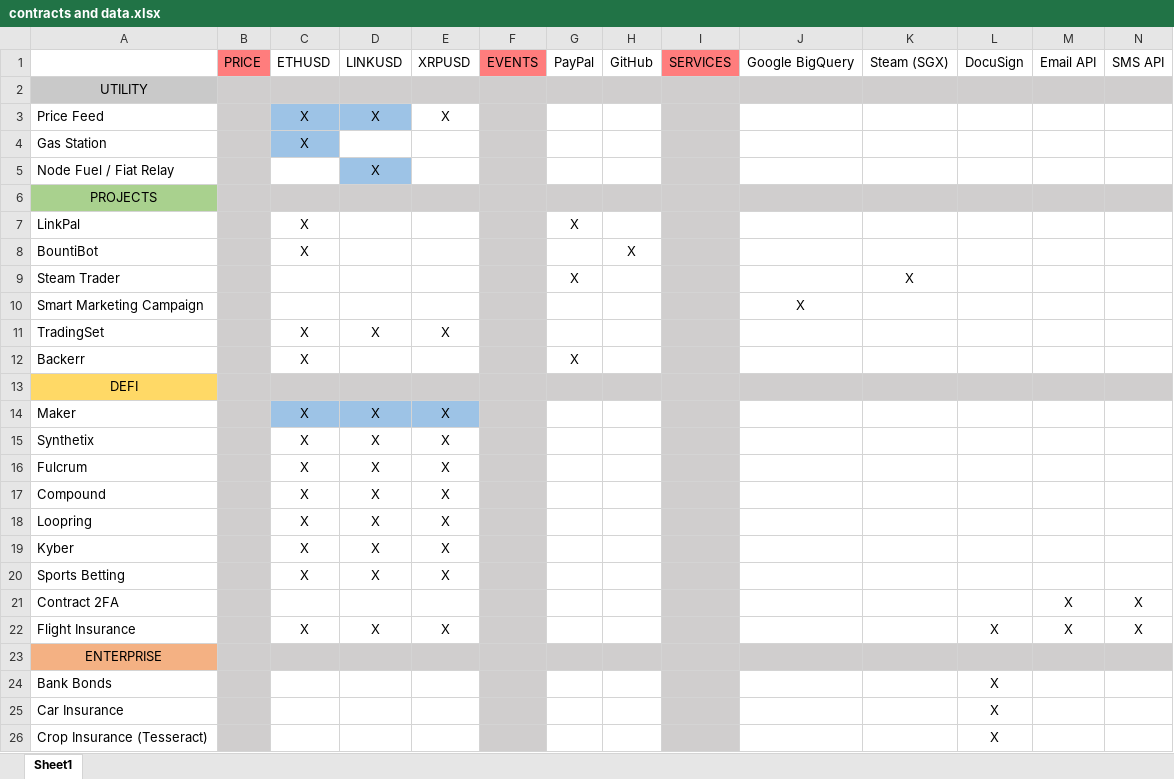
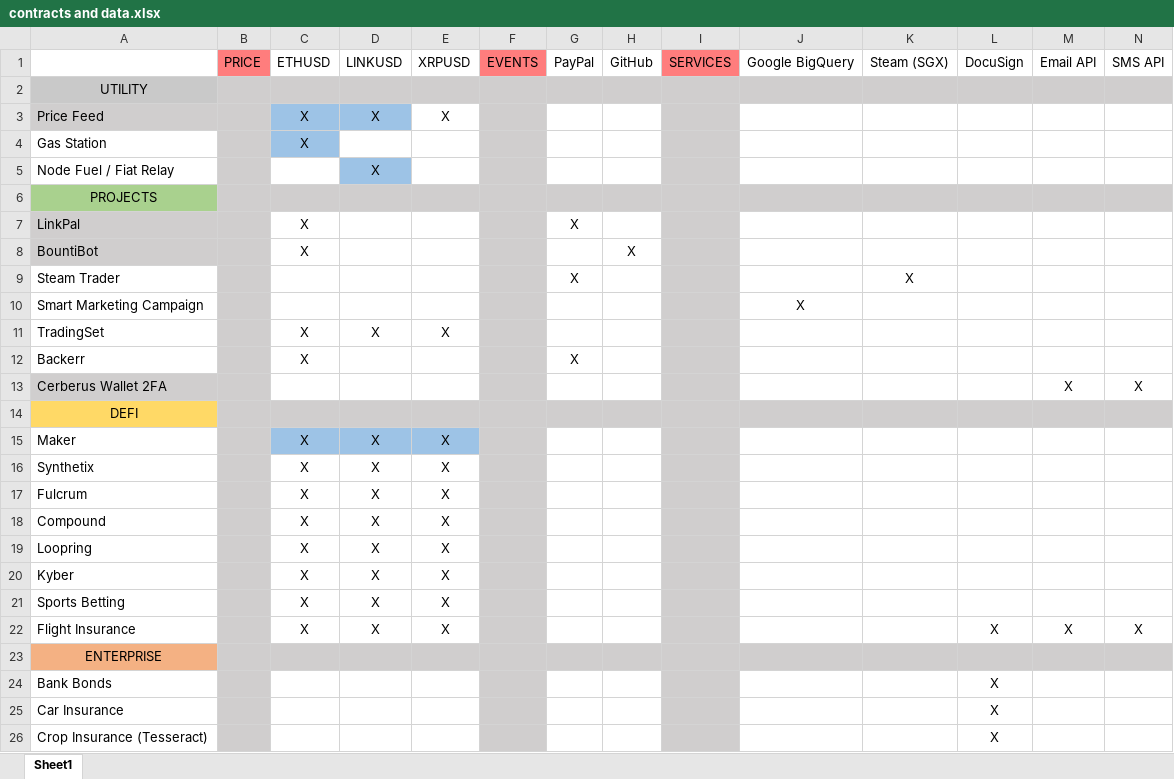
Before and after one commit to PureNukage/link-builder, an Excel workbook: assets/contracts and data.xlsx, sheet Sheet1, drawn as a sheet; only a part is shown; values as stored, in another font and other column widths than the file's, no borders; conditional formats not drawn; removed rows and columns are numbered as before the commit, all else as after; rows hold the shown columns only; the diff names each change by its address in the sheet, - before the commit and + after, or states it on an @@ line.

Commit message:
cerberus wallet
+ if no contracts placed, contracts menu displays "No Contracts placed!"

```diff
--- a/assets/contracts and data.xlsx (sheet Sheet1)
+++ b/assets/contracts and data.xlsx (sheet Sheet1)
-A3 fill: none
+A3 fill: #D0CECE
-A7:A8 fill: none
+A7:A8 fill: #D0CECE
+row 13: Cerberus Wallet 2FA |  |  |  |  |  |  |  |  |  |  |  | X | X
-row 21: Contract 2FA |  |  |  |  |  |  |  |  |  |  |  | X | X
```
Also changed, not shown: 7 other files.
